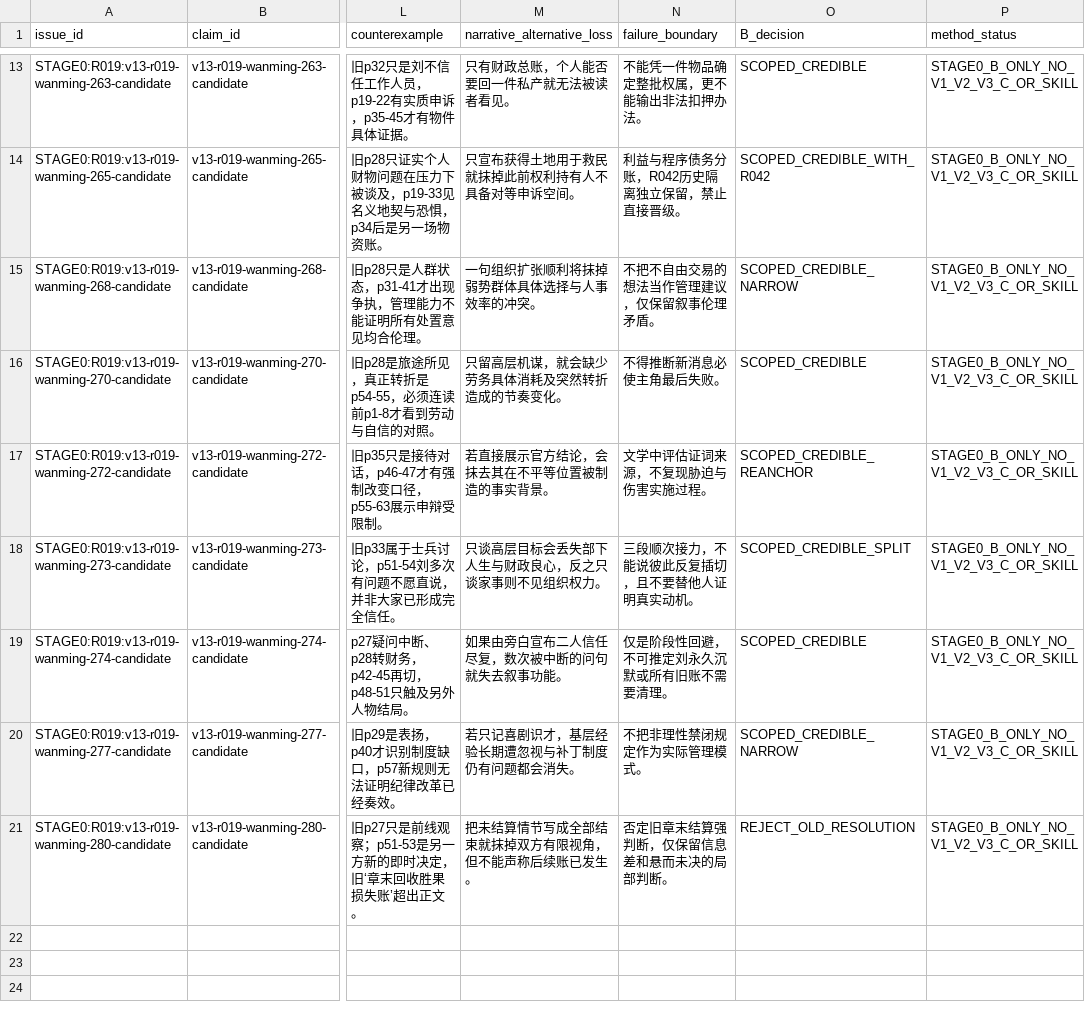
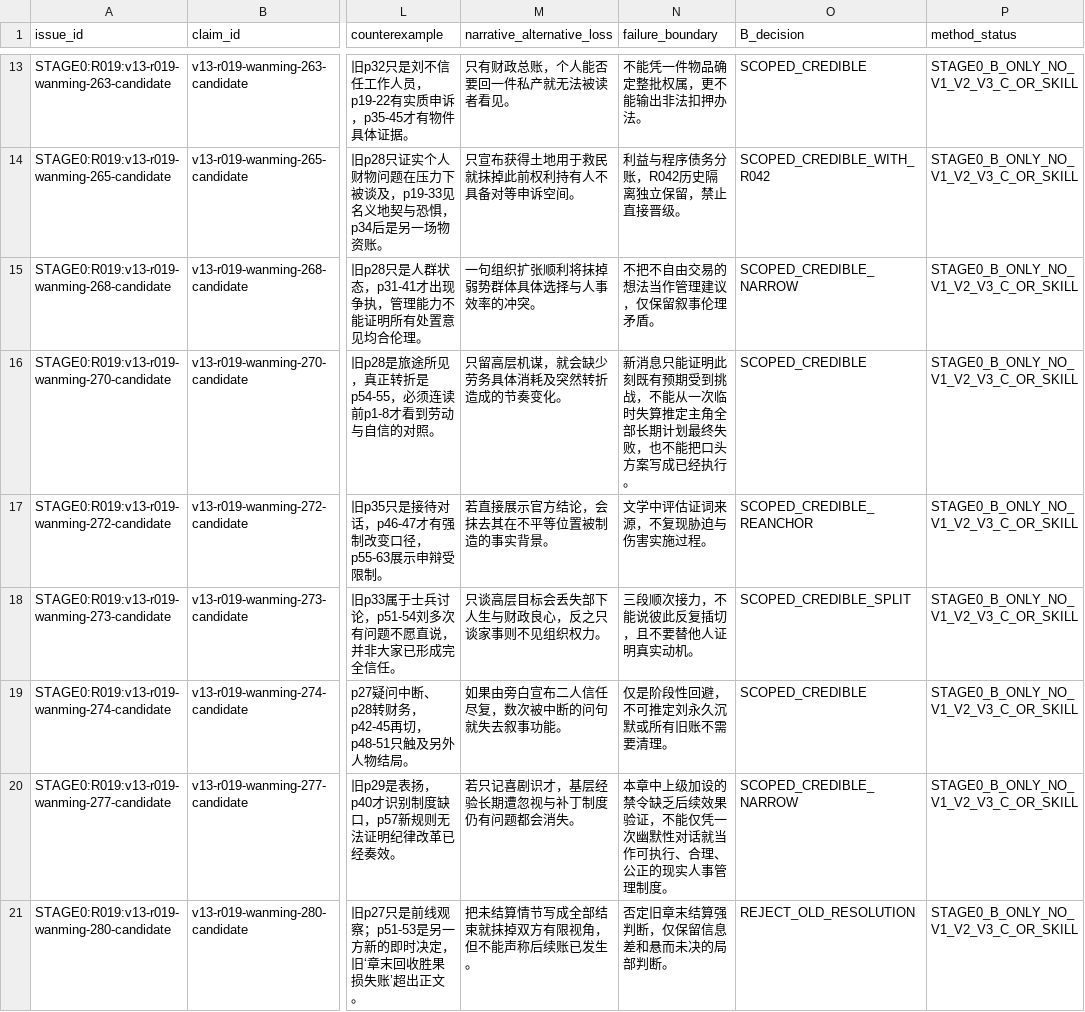
Before and after one commit to xiaolongnv6866-gif/V13, a TSV file: v13_3/n06/N06_LITERARY_B_20.tsv, drawn as a sheet; only a part is shown, gaps mark what is left out; the diff names each change by its address in the sheet, - before the commit and + after, or states it on an @@ line.

Commit message:
N06 strengthen two individual failure boundaries without weakening source audit gate

```diff
--- a/v13_3/n06/N06_LITERARY_B_20.tsv
+++ b/v13_3/n06/N06_LITERARY_B_20.tsv
-N16 (failure_boundary): 不得推断新消息必使主角最后失败。
+N16 (failure_boundary): 新消息只能证明此刻既有预期受到挑战，不能从一次临时失算推定主角全部长期计划最终失败，也不能把口头方案写成已经执行。
-N20 (failure_boundary): 不把非理性禁闭规定作为实际管理模式。
+N20 (failure_boundary): 本章中上级加设的禁令缺乏后续效果验证，不能仅凭一次幽默性对话就当作可执行、合理、公正的现实人事管理制度。
```
Also changed, not shown: 1 other file.
